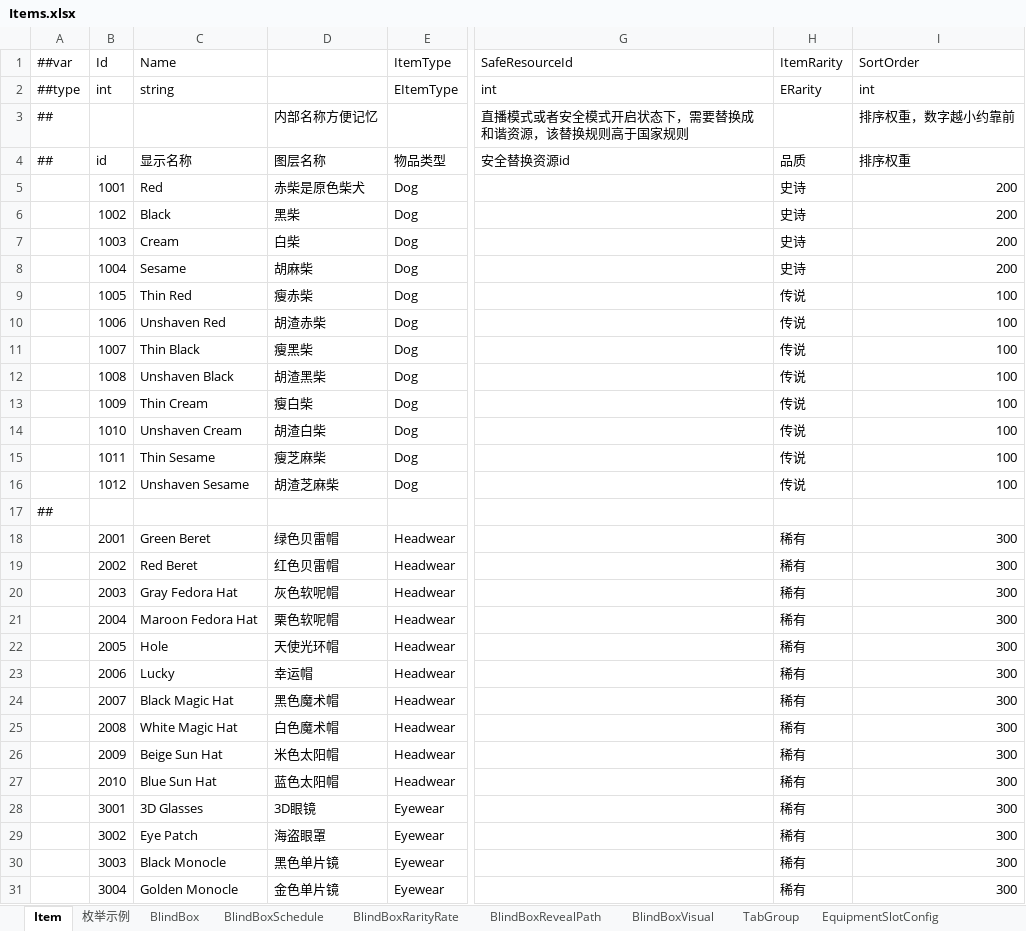
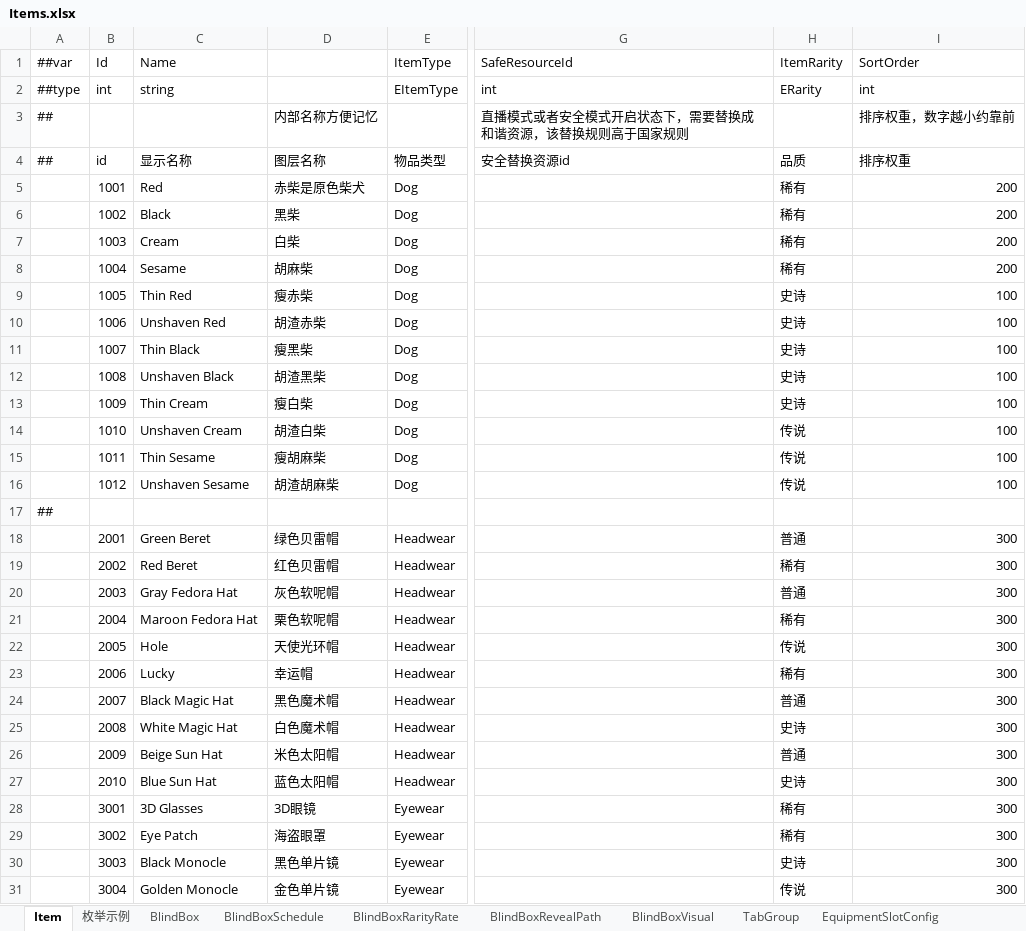
Before and after one commit to SeananTQ/lucky-dog-pub-2026, an Excel workbook: luban-excels/xlsx/Items.xlsx, sheet Item, drawn as a sheet; only a part is shown, gaps mark what is left out; values as stored, in another font and other column widths than the file's, no borders; the diff covers the shown part only; the diff names each change by its address in the sheet, - before the commit and + after, or states it on an @@ line.

```diff
--- a/luban-excels/xlsx/Items.xlsx (sheet Item)
+++ b/luban-excels/xlsx/Items.xlsx (sheet Item)
-H5:H8 (ItemRarity): 史诗
+H5:H8 (ItemRarity): 稀有
-H9:H13 (ItemRarity): 传说
+H9:H13 (ItemRarity): 史诗
-D15: 瘦芝麻柴
+D15: 瘦胡麻柴
-D16: 胡渣芝麻柴
+D16: 胡渣胡麻柴
-H18 (ItemRarity): 稀有
+H18 (ItemRarity): 普通
-H20 (ItemRarity): 稀有
+H20 (ItemRarity): 普通
-H22 (ItemRarity): 稀有
+H22 (ItemRarity): 传说
-H24 (ItemRarity): 稀有
+H24 (ItemRarity): 普通
-H25 (ItemRarity): 稀有
+H25 (ItemRarity): 史诗
-H26 (ItemRarity): 稀有
+H26 (ItemRarity): 普通
-H27 (ItemRarity): 稀有
+H27 (ItemRarity): 史诗
-H30 (ItemRarity): 稀有
+H30 (ItemRarity): 史诗
-H31 (ItemRarity): 稀有
+H31 (ItemRarity): 传说
```
Also changed, not shown: 45 edited cells elsewhere in this sheet, 3 other files.
